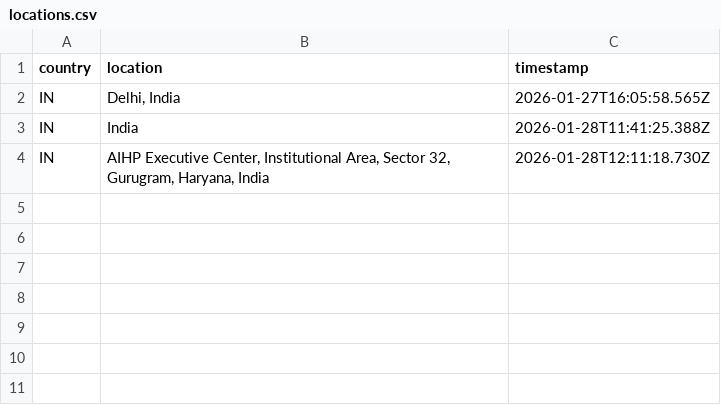
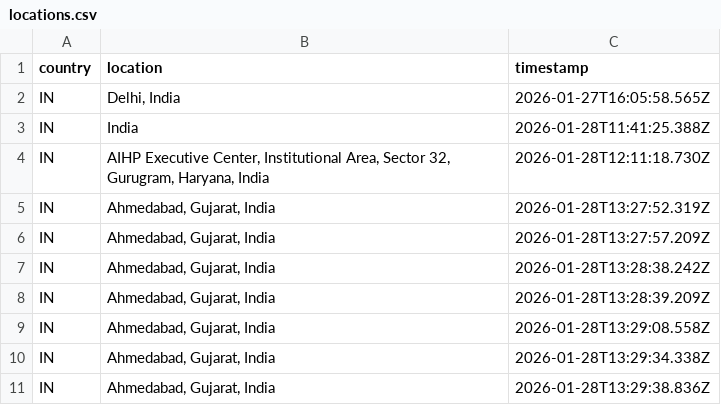
Before and after one commit to shalshcode08/g-location-test, a CSV file: backend/data/locations.csv, drawn as a sheet.

```diff
--- a/backend/data/locations.csv
+++ b/backend/data/locations.csv
@@ -4 +4,8 @@ IN,"India",2026-01-28T11:41:25.388Z
 IN,"AIHP Executive Center, Institutional Area, Sector 32, Gurugram, Haryana, India",2026-01-28T12:11:18.730Z
+IN,"Ahmedabad, Gujarat, India",2026-01-28T13:27:52.319Z
+IN,"Ahmedabad, Gujarat, India",2026-01-28T13:27:57.209Z
+IN,"Ahmedabad, Gujarat, India",2026-01-28T13:28:38.242Z
+IN,"Ahmedabad, Gujarat, India",2026-01-28T13:28:39.209Z
+IN,"Ahmedabad, Gujarat, India",2026-01-28T13:29:08.558Z
+IN,"Ahmedabad, Gujarat, India",2026-01-28T13:29:34.338Z
+IN,"Ahmedabad, Gujarat, India",2026-01-28T13:29:38.836Z
```
Also changed, not shown: 1 other file.
